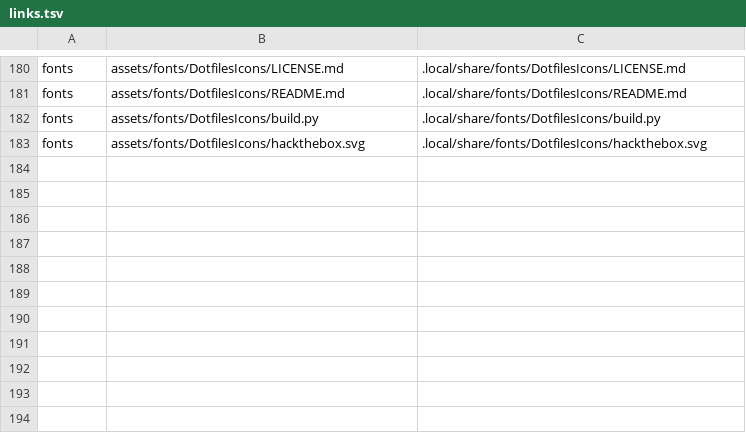
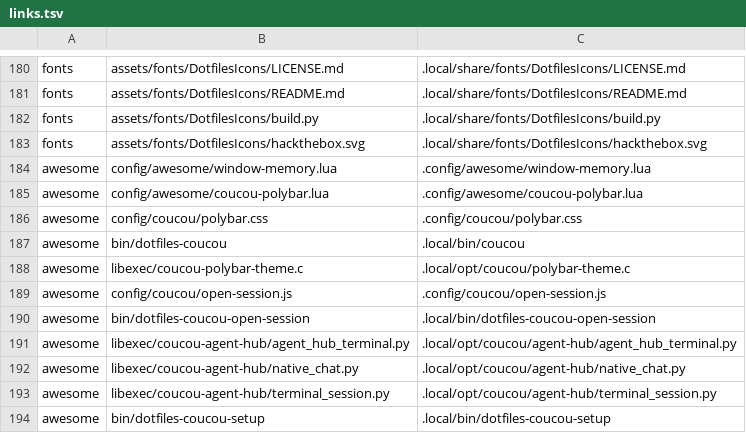
Before and after one commit to CarlosRamirez31/.dotfiles, a TSV file: setup/links.tsv, drawn as a sheet; only a part is shown, gaps mark what is left out; the diff names each change by its address in the sheet, - before the commit and + after, or states it on an @@ line.

Commit message:
Save local Coucou Agent Hub integration and desktop fixes

```diff
--- a/setup/links.tsv
+++ b/setup/links.tsv
+row 184: awesome | config/awesome/window-memory.lua | .config/awesome/window-memory.lua
+row 185: awesome | config/awesome/coucou-polybar.lua | .config/awesome/coucou-polybar.lua
+row 186: awesome | config/coucou/polybar.css | .config/coucou/polybar.css
+row 187: awesome | bin/dotfiles-coucou | .local/bin/coucou
+row 188: awesome | libexec/coucou-polybar-theme.c | .local/opt/coucou/polybar-theme.c
+row 189: awesome | config/coucou/open-session.js | .config/coucou/open-session.js
+row 190: awesome | bin/dotfiles-coucou-open-session | .local/bin/dotfiles-coucou-open-session
+row 191: awesome | libexec/coucou-agent-hub/agent_hub_terminal.py | .local/opt/coucou/agent-hub/agent_hub_terminal.py
+row 192: awesome | libexec/coucou-agent-hub/native_chat.py | .local/opt/coucou/agent-hub/native_chat.py
+row 193: awesome | libexec/coucou-agent-hub/terminal_session.py | .local/opt/coucou/agent-hub/terminal_session.py
+row 194: awesome | bin/dotfiles-coucou-setup | .local/bin/dotfiles-coucou-setup
```
Also changed, not shown: 29 other files.
